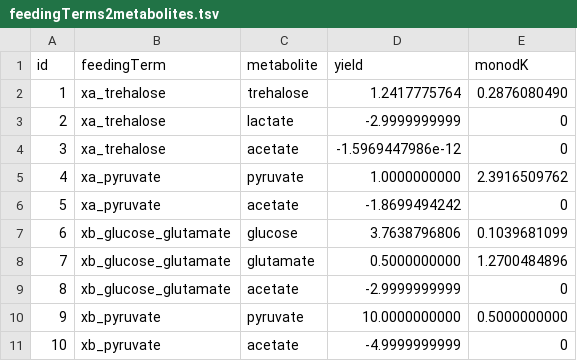
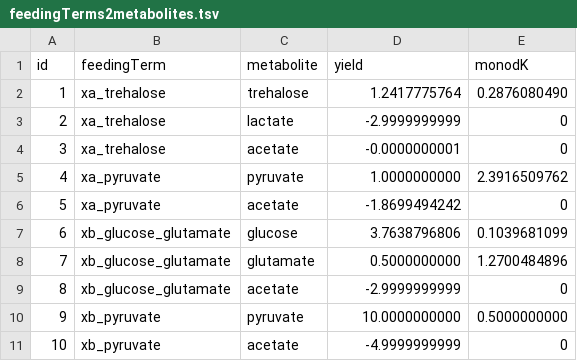
Before and after one commit to danielriosgarza/hungerGames_executables, a TSV file: files/templateTables/bh/feedingTerms2metabolites.tsv, drawn as a sheet.

Commit message:
Update feedingTerms2metabolites.tsv

```diff
--- a/files/templateTables/bh/feedingTerms2metabolites.tsv
+++ b/files/templateTables/bh/feedingTerms2metabolites.tsv
@@ -3,3 +3,3 @@ id	feedingTerm	metabolite	yield	monodK
 2	xa_trehalose	lactate	-2.9999999999	0
-3	xa_trehalose	acetate	-1.5969447986e-12	0
+3	xa_trehalose	acetate	-0.0000000001	0
 4	xa_pyruvate	pyruvate	1.0000000000	2.3916509762
```
